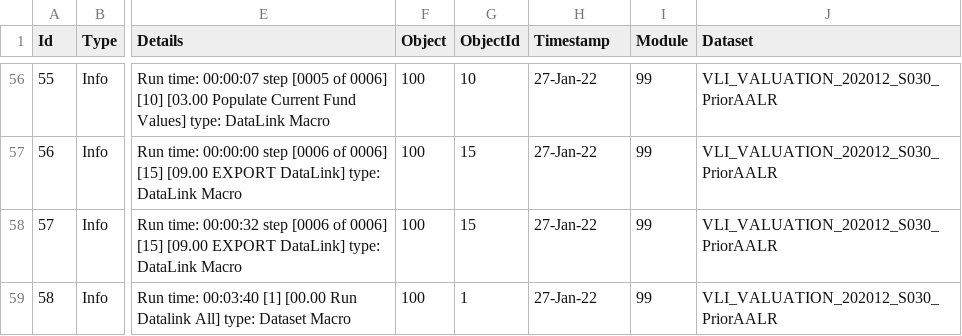
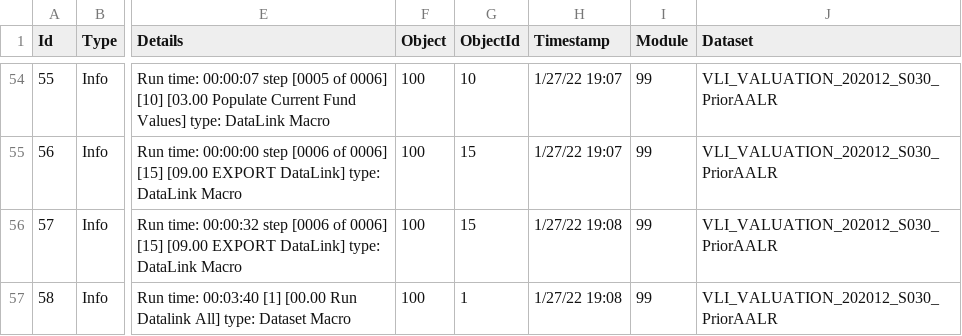
Before and after one commit to cellsummer/Scriptify_VBA, a CSV file: src/temp/log.csv, drawn as a sheet; only a part is shown, gaps mark what is left out; addresses are those after the commit; the diff covers the shown part only; the diff names each change by its address in the sheet, - before the commit and + after, or states it on an @@ line.

```diff
--- a/src/temp/log.csv
+++ b/src/temp/log.csv
-H54:H55 (Timestamp): 27-Jan-22
+H54:H55 (Timestamp): 1/27/22 19:07
-H56:H57 (Timestamp): 27-Jan-22
+H56:H57 (Timestamp): 1/27/22 19:08
```
Also changed, not shown: 2 removed rows and 52 edited cells elsewhere in this file.
